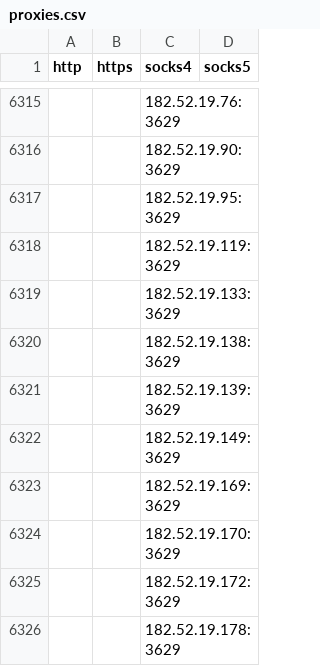
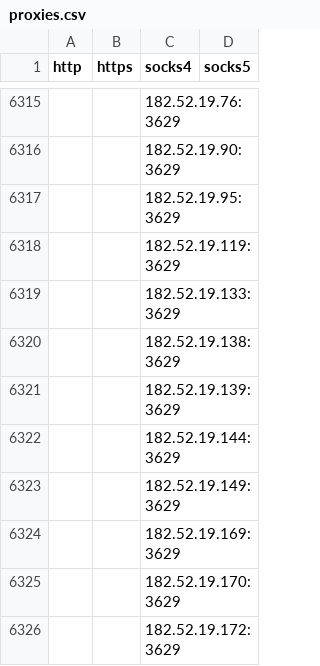
Before and after one commit to byte-capsule/proxy-list-2hour, a CSV file: archive/csv/proxies.csv, drawn as a sheet; only a part is shown, gaps mark what is left out; the shorter side is filled out with more unchanged rows; the diff names each change by its address in the sheet, - before the commit and + after, or states it on an @@ line.

```diff
--- a/archive/csv/proxies.csv
+++ b/archive/csv/proxies.csv
+row 6322:  |  | 182.52.19.144:3629
```
Also changed, not shown: online-proxies/csv/proxies.csv, 24 other files.
